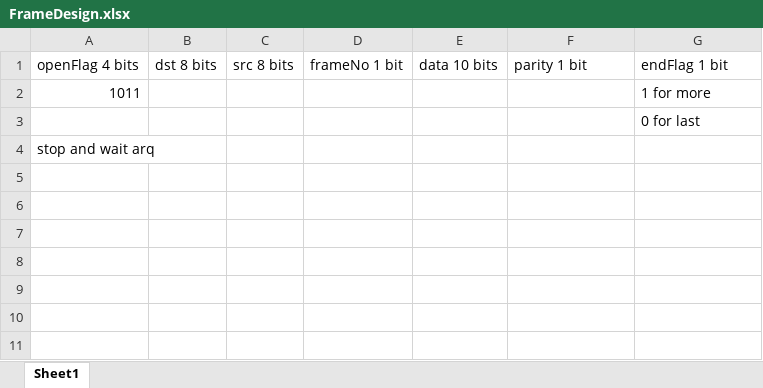
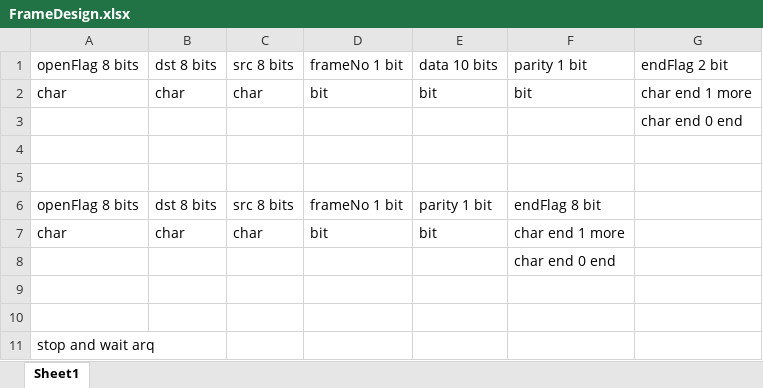
Before and after one commit to eXitHere/DATA_COMMUNICATIONS_Final_Project, an Excel workbook: ProtocolAndFM/FrameDesign.xlsx, sheet Sheet1, drawn as a sheet; values as stored, in another font and other column widths than the file's, no borders; removed rows and columns are numbered as before the commit, all else as after; the diff names each change by its address in the sheet, - before the commit and + after, or states it on an @@ line.

Commit message:
Change Frame Design

```diff
--- a/ProtocolAndFM/FrameDesign.xlsx (sheet Sheet1)
+++ b/ProtocolAndFM/FrameDesign.xlsx (sheet Sheet1)
-A1: openFlag 4 bits
+A1: openFlag 8 bits
-G1: endFlag 1 bit
+G1: endFlag 2 bit
-row 2: 1011 |  |  |  |  |  | 1 for more
+row 2: char | char | char | bit | bit | bit | char end 1 more
-G3: 0 for last
+G3: char end 0 end
+row 4: (empty)
+row 5: (empty)
+row 6: openFlag 8 bits | dst 8 bits | src 8 bits | frameNo 1 bit | parity 1 bit | endFlag 8 bit
+row 7: char | char | char | bit | bit | char end 1 more
+row 8:  |  |  |  |  | char end 0 end
+row 9: (empty)
+row 10: (empty)
```
Also changed, not shown: 3 other files.
